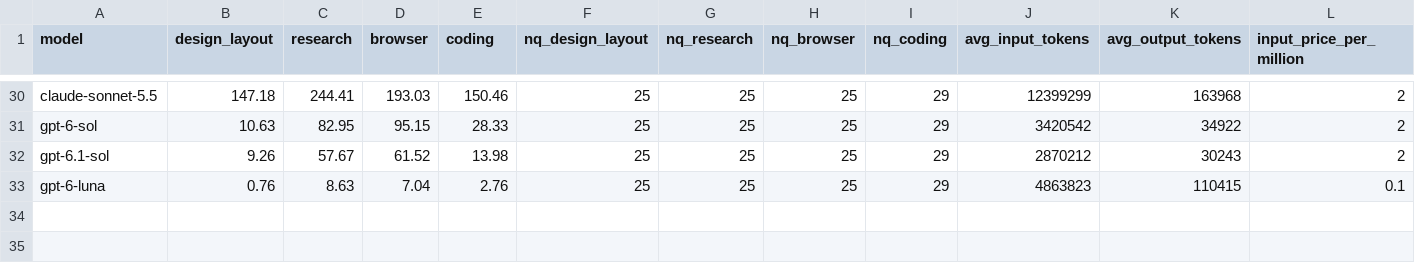
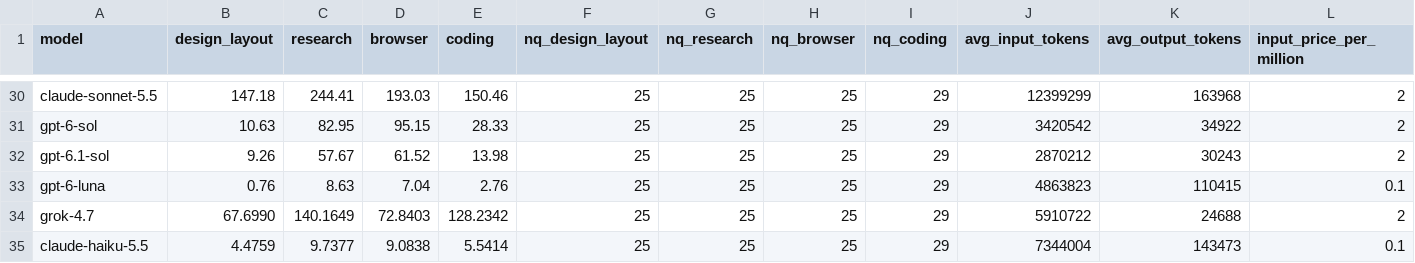
Before and after one commit to LiveBench/new-livebench, a CSV file: v2/cost_2026_09_02.csv, drawn as a sheet; only a part is shown, gaps mark what is left out; rows hold the shown columns only; the diff names each change by its address in the sheet, - before the commit and + after, or states it on an @@ line.

```diff
--- a/v2/cost_2026_09_02.csv
+++ b/v2/cost_2026_09_02.csv
+row 34: grok-4.7 | 67.6990 | 140.1649 | 72.8403 | 128.2342 | 25 | 25 | 25 | 29 | 5910722 | 24688 | 2
+row 35: claude-haiku-5.5 | 4.4759 | 9.7377 | 9.0838 | 5.5414 | 25 | 25 | 25 | 29 | 7344004 | 143473 | 0.1
```
Also changed, not shown: v2/table_2026_09_02.csv, 7 other files.
